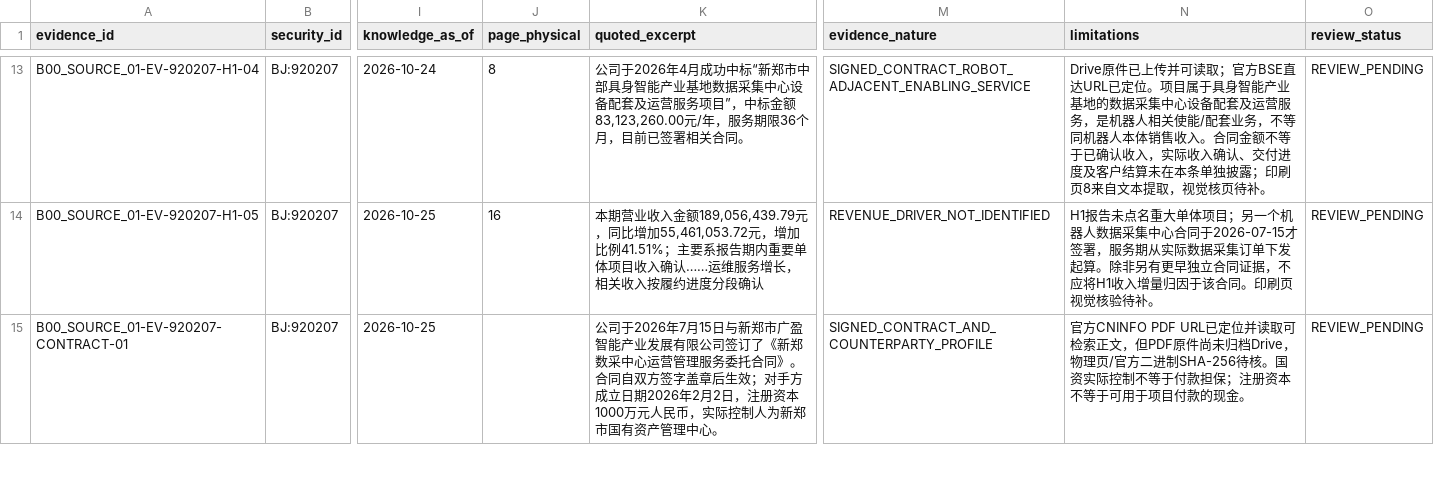
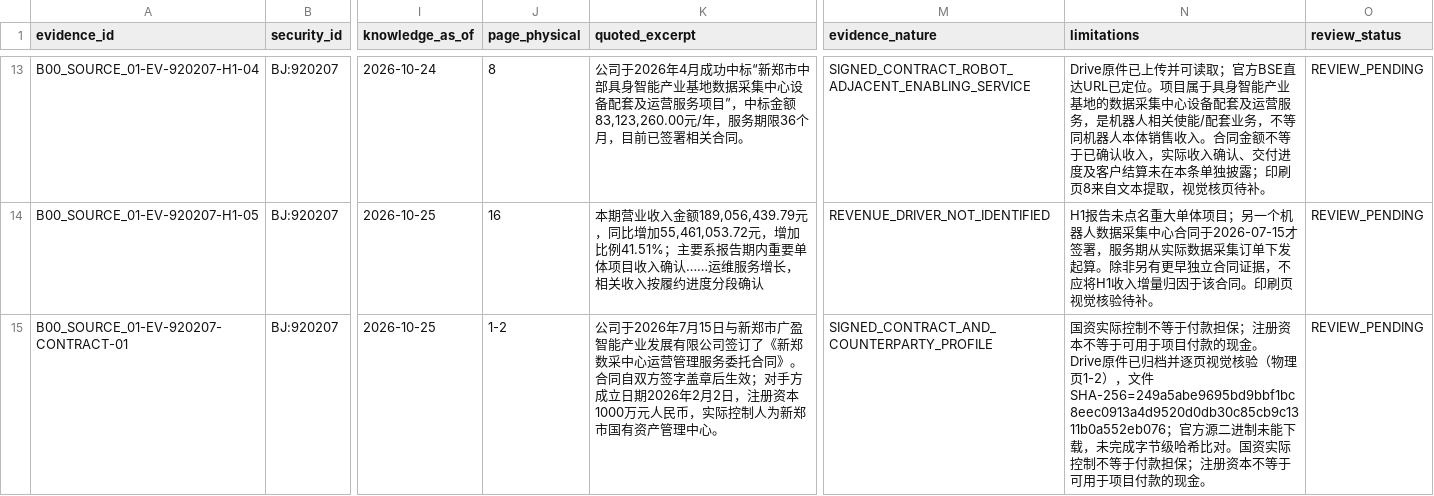
Before and after one commit to qiangzhuangmeili-ui/robotics-inflection-research, a CSV file: packages/B00_SOURCE_01/results/evidence.csv, drawn as a sheet; only a part is shown, gaps mark what is left out; the diff covers the shown part only; the diff names each change by its address in the sheet, - before the commit and + after, or states it on an @@ line.

Commit message:
Add physical-page verification and Drive hash to contract evidence

```diff
--- a/packages/B00_SOURCE_01/results/evidence.csv
+++ b/packages/B00_SOURCE_01/results/evidence.csv
-J15 (page_physical): (empty)
+J15 (page_physical): 1-2
-N15 (limitations): 官方CNINFO PDF URL已定位并读取可检索正文，但PDF原件尚未归档Drive，物理页/官方二进制SHA-256待核。国资实…
+N15 (limitations): 国资实际控制不等于付款担保；注册资本不等于可用于项目付款的现金。 Drive原件已归档并逐页视觉核验（物理页1-2），文件SHA-256=249a5abe9695bd9bbf1bc8eec0913a4d9520d0db30c85cb9c1311b0a552eb076；官方源二进制未能下载，未完成字节级哈希比对。国资实…
```
Also changed, not shown: 2 edited cells elsewhere in this file.
